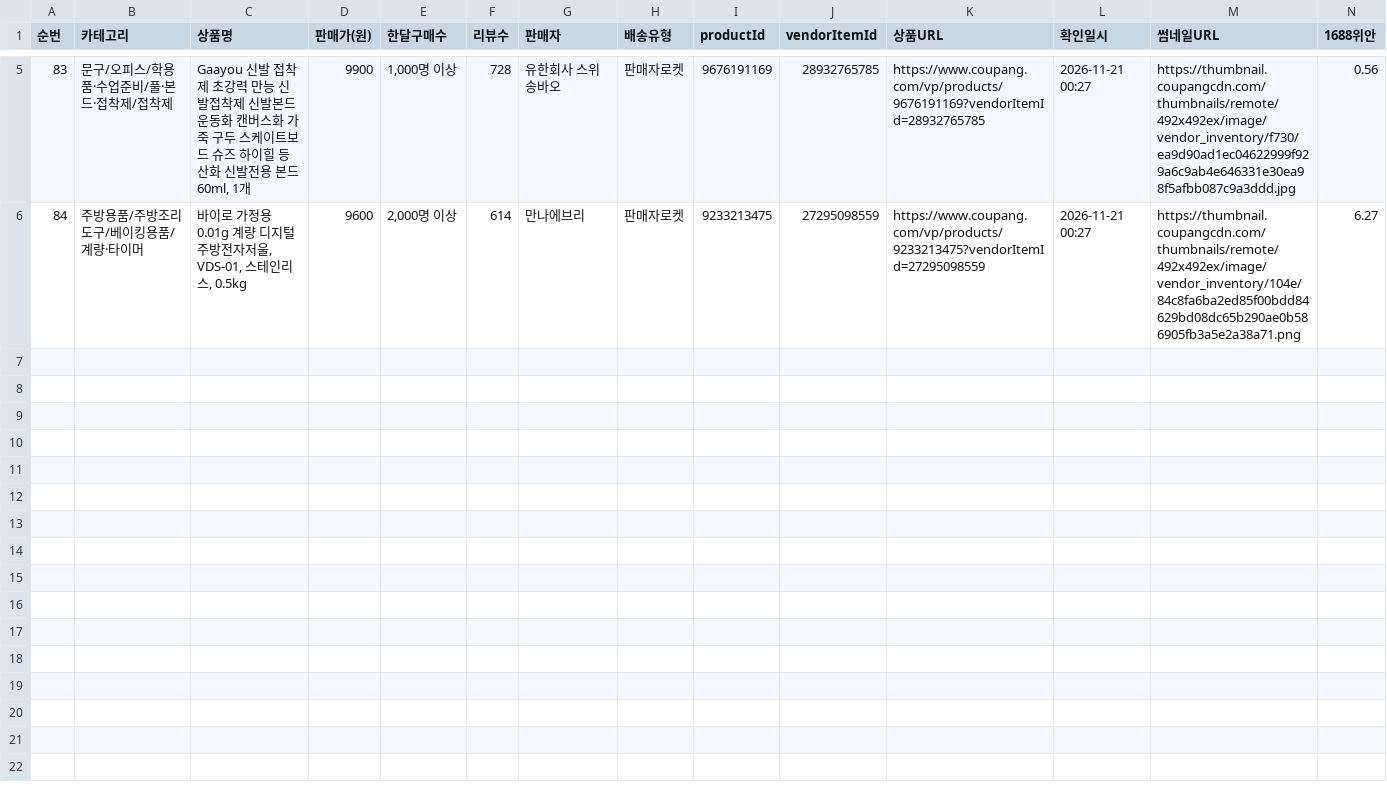
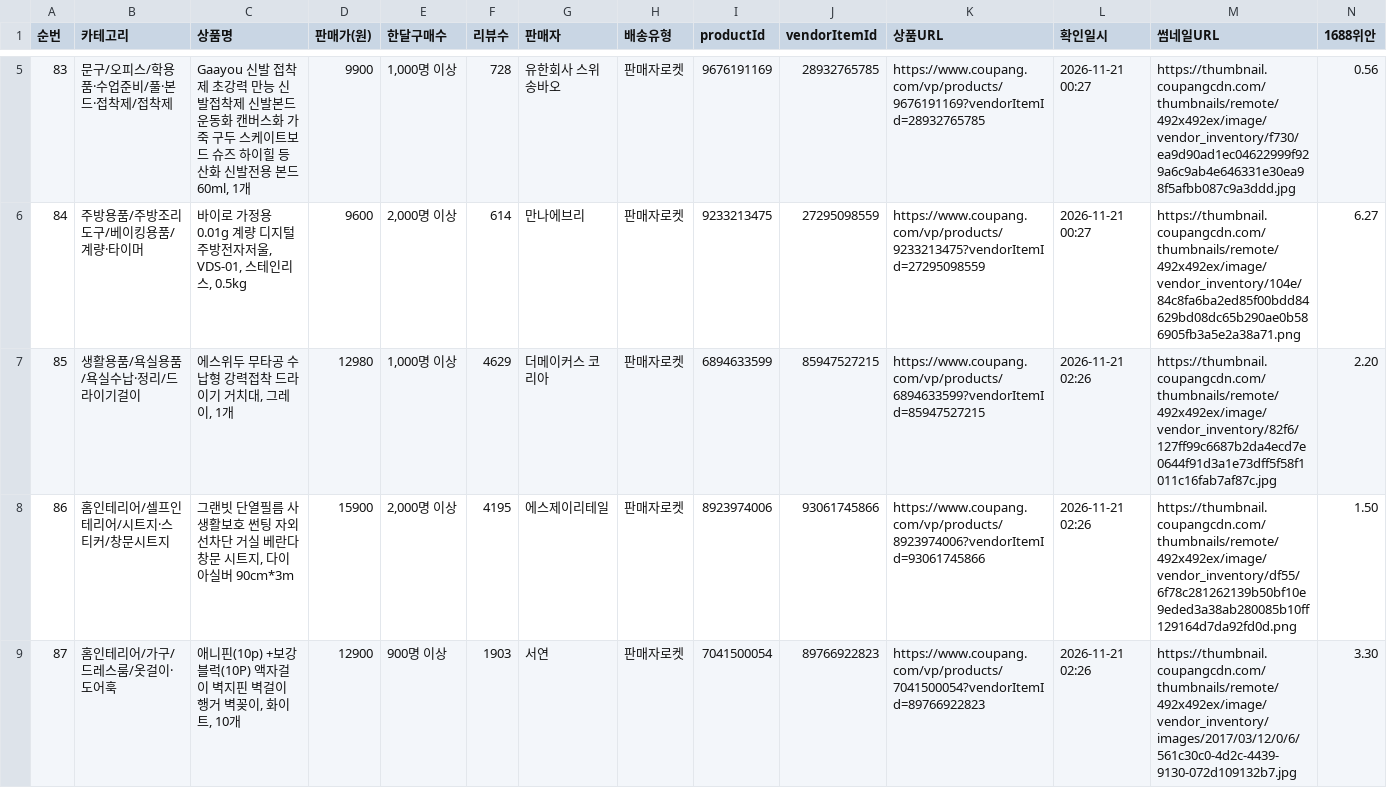
Before and after one commit to jooyong00700-art/jy, a CSV file: coupang-sourcing-2026-11-21.csv, drawn as a sheet; only a part is shown, gaps mark what is left out; rows hold the shown columns only; the diff covers the shown part only; the diff names each change by its address in the sheet, - before the commit and + after, or states it on an @@ line.

Commit message:
sourcing: 2026-11-21 02:20 회차 6건 추가 (90행) — 에스위두 드라이기거치대·그랜빗 단열필름·애니핀 액자걸이·라카쎄 모자세탁망·삼성호환 C to C 케이블·DAICOO 오픈형 이어폰

```diff
--- a/coupang-sourcing-2026-11-21.csv
+++ b/coupang-sourcing-2026-11-21.csv
+row 7: 85 | 생활용품/욕실용품/욕실수납·정리/드라이기걸이 | 에스위두 무타공 수납형 강력접착 드라이기 거치대, 그레이, 1개 | 12980 | 1,000명 이상 | 4629 | 더메이커스 코리아 | 판매자로켓 | 6894633599 | 85947527215 | https://www.coupang.com/vp/products/6894633599?vendorItemId=85947527215 | 2026-11-21 02:26 | https://thumbnail.coupangcdn.com/thumbnails/remote/492x492ex/image/vendor_inventory/82f6/127ff99c6687b2da4ecd7e0644f91d3a1e73dff5f58f1011c16fab7af87c.jpg | 2.20
+row 8: 86 | 홈인테리어/셀프인테리어/시트지·스티커/창문시트지 | 그랜빗 단열필름 사생활보호 썬팅 자외선차단 거실 베란다 창문 시트지, 다이아실버 90cm*3m | 15900 | 2,000명 이상 | 4195 | 에스제이리테일 | 판매자로켓 | 8923974006 | 93061745866 | https://www.coupang.com/vp/products/8923974006?vendorItemId=93061745866 | 2026-11-21 02:26 | https://thumbnail.coupangcdn.com/thumbnails/remote/492x492ex/image/vendor_inventory/df55/6f78c281262139b50bf10e9eded3a38ab280085b10ff129164d7da92fd0d.png | 1.50
+row 9: 87 | 홈인테리어/가구/드레스룸/옷걸이·도어훅 | 애니핀(10p) +보강블럭(10P) 액자걸이 벽지핀 벽걸이 행거 벽꽂이, 화이트, 10개 | 12900 | 900명 이상 | 1903 | 서연 | 판매자로켓 | 7041500054 | 89766922823 | https://www.coupang.com/vp/products/7041500054?vendorItemId=89766922823 | 2026-11-21 02:26 | https://thumbnail.coupangcdn.com/thumbnails/remote/492x492ex/image/vendor_inventory/images/2017/03/12/0/6/561c30c0-4d2c-4439-9130-072d109132b7.jpg | 3.30
```
Also changed, not shown: 3 added rows elsewhere in this file, coupang-sourcing-all.csv.
